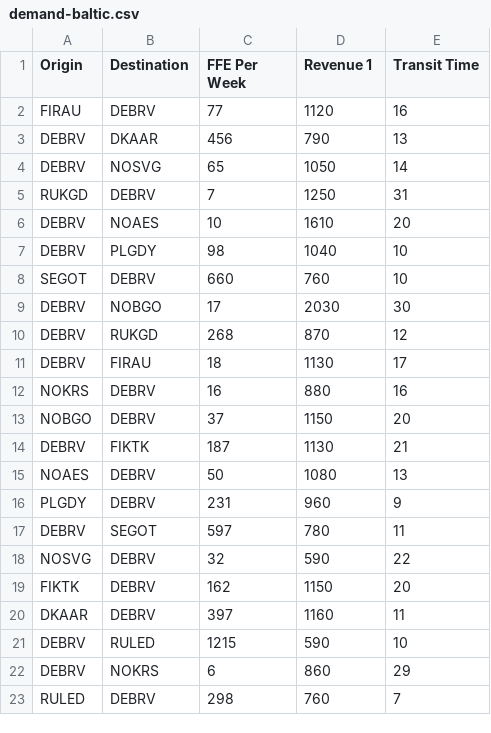
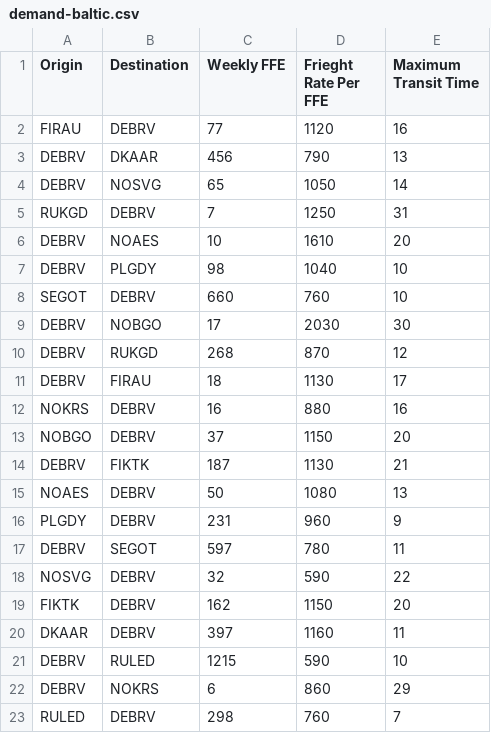
Before and after one commit to harry-honours-2025/linerlib-data, a CSV file: data/original/demands/demand-baltic.csv, drawn as a sheet.

```diff
--- a/data/original/demands/demand-baltic.csv
+++ b/data/original/demands/demand-baltic.csv
@@ -1,2 +1,2 @@
-Origin,Destination,FFE Per Week,Revenue 1,Transit Time
+Origin,Destination,Weekly FFE,Frieght Rate Per FFE,Maximum Transit Time
 FIRAU,DEBRV,77,1120,16
```
Also changed, not shown: data/original/demands/demand-europe-asia.csv, data/original/demands/demand-mediterranean.csv, 16 other files.
